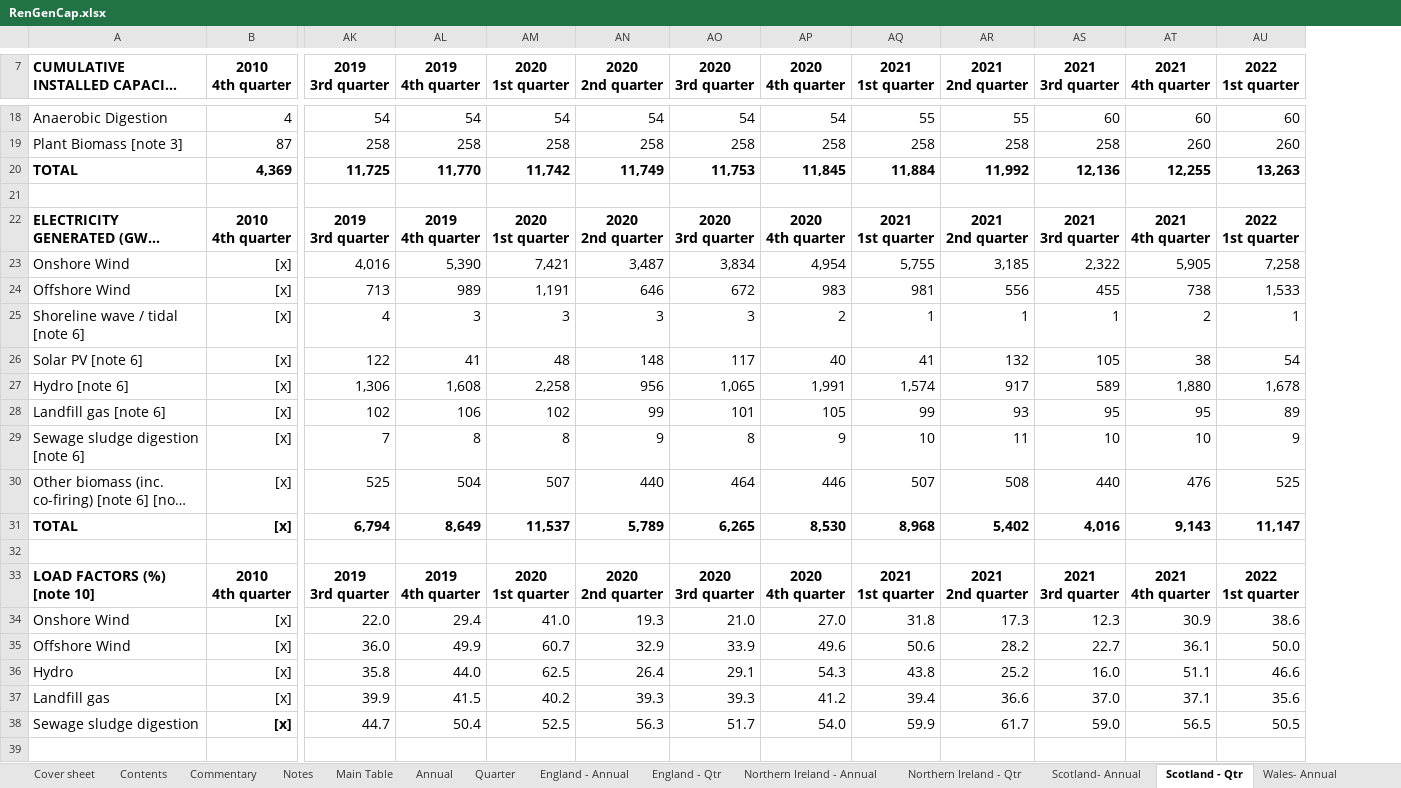
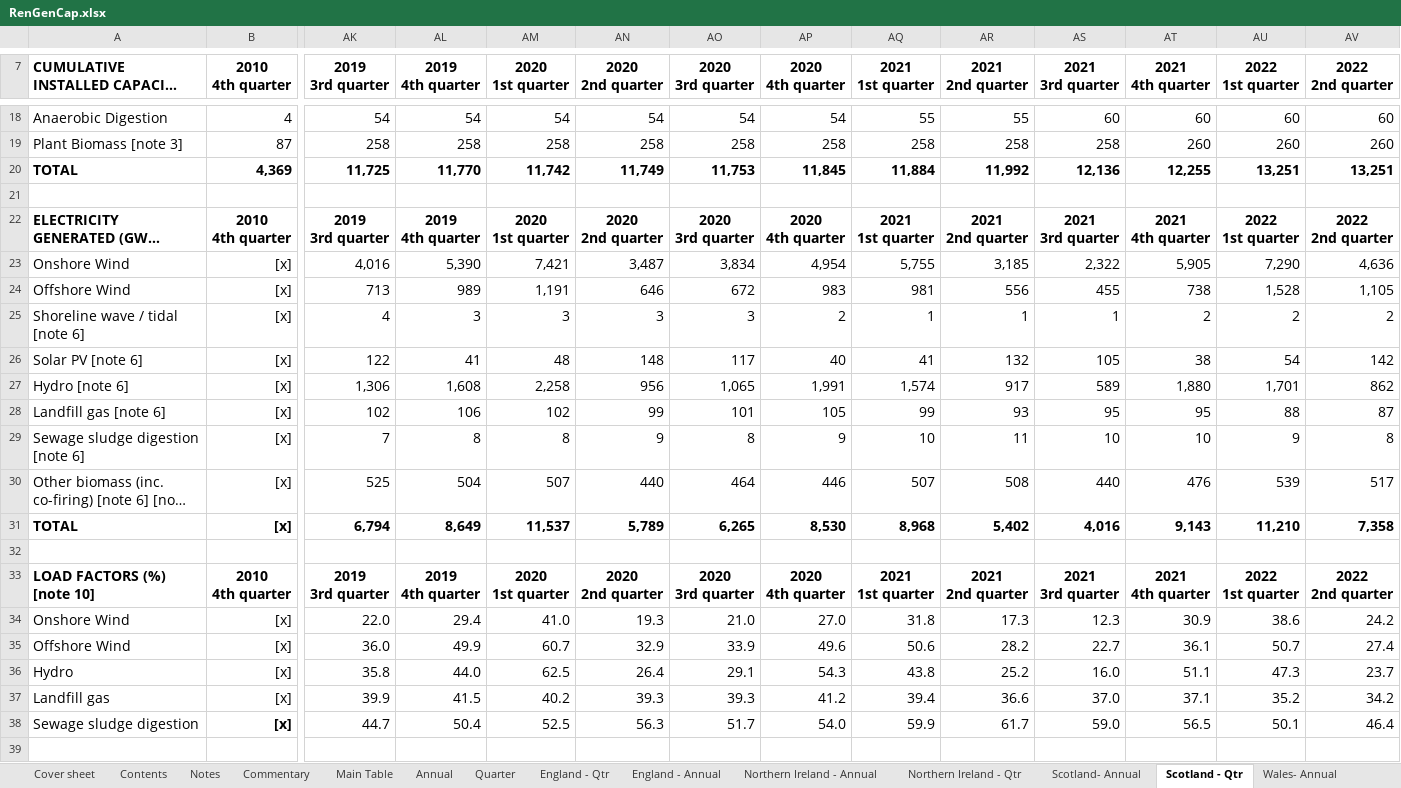
Before and after one commit to sallysemple/ScottishEnergyStatsProcessing, an Excel workbook: Data Sources/Energy Trends/RenGenCap.xlsx, sheet Scotland - Qtr, drawn as a sheet; only a part is shown, gaps mark what is left out; long unchanged cells end in …; values as stored, in another font and other column widths than the file's, no borders; table styles not drawn; rows hold the shown columns only; ↵ is a line break in a cell; the diff covers the shown part only; the diff names each change by its address in the sheet, - before the commit and + after, or states it on an @@ line.

Commit message:
quarterlyupdate

```diff
--- a/Data Sources/Energy Trends/RenGenCap.xlsx (sheet Scotland - Qtr)
+++ b/Data Sources/Energy Trends/RenGenCap.xlsx (sheet Scotland - Qtr)
@@ sheet tab order changed: Cover sheet | Contents | Notes | Commentary | Main Table | Annual | Quarter | England - Qtr | England - Annual | Northern Ireland - Annual | Northern Ireland - Qtr | Scotland- Annual | Scotland - Qtr | Wales- Annual @@
+column AV (2022 2nd quarter), rows 18-38: 60 | 260 | 13,251 |  | 2022 ↵ 2nd quarter | 4,636 | 1,105 | 2 | 142 | 862 | 87 | 8 | 517 | 7,358 |  | 2022 ↵ 2nd quarter | 24.2 | 27.4 | 23.7 | 34.2 | 46.4
-AU20 (2022 1st quarter): 13,263
+AU20 (2022 1st quarter): 13,251
-AU23 (2022 1st quarter): 7,258
+AU23 (2022 1st quarter): 7,290
-AU24 (2022 1st quarter): 1,533
+AU24 (2022 1st quarter): 1,528
-AU25 (2022 1st quarter): 1
+AU25 (2022 1st quarter): 2
-AU27 (2022 1st quarter): 1,678
+AU27 (2022 1st quarter): 1,701
-AU28 (2022 1st quarter): 89
+AU28 (2022 1st quarter): 88
-AU30 (2022 1st quarter): 525
+AU30 (2022 1st quarter): 539
-AU31 (2022 1st quarter): 11,147
+AU31 (2022 1st quarter): 11,210
-AU35 (2022 1st quarter): 50.0
+AU35 (2022 1st quarter): 50.7
-AU36 (2022 1st quarter): 46.6
+AU36 (2022 1st quarter): 47.3
-AU37 (2022 1st quarter): 35.6
+AU37 (2022 1st quarter): 35.2
-AU38 (2022 1st quarter): 50.5
+AU38 (2022 1st quarter): 50.1
+row 39: (empty)
```
Also changed, not shown: 3 edited cells elsewhere in this sheet, sheet Quarter, sheet Main Table, sheet England - Qtr, sheet Northern Ireland - Qtr, sheet Wales - Qtr, sheet Scotland- Annual, 4 more sheets, other sheet tabs, formulas that keep their value, hidden cells, Data Sources/Daily Demand/Transport/ET_3.13.xlsx, Data Sources/Energy Trends/archive/RenGenCap.xlsx, 52 other files.
